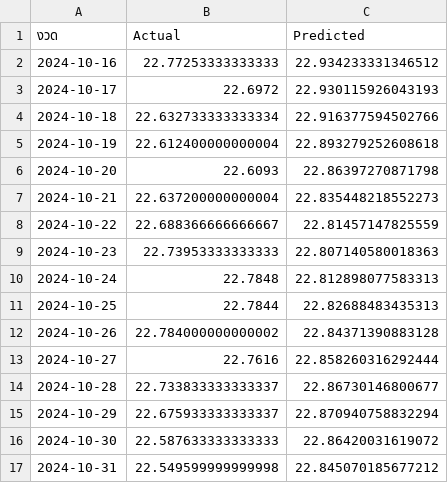
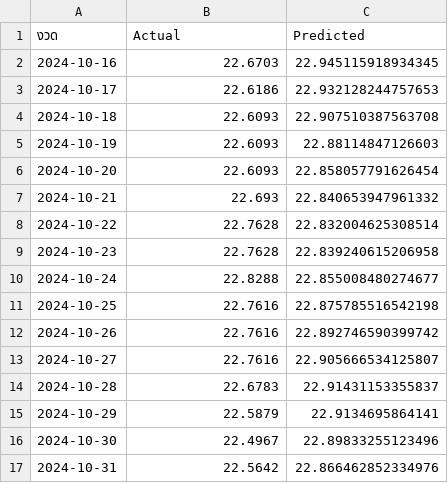
Before and after one commit to Pongpirat/Project_Forecast, a CSV file: models/lstm_comparison.csv, drawn as a sheet.

```diff
--- a/models/lstm_comparison.csv
+++ b/models/lstm_comparison.csv
@@ -1,17 +1,17 @@
 งวด,Actual,Predicted
-2024-10-16,22.77253333333333,22.934233331346512
-2024-10-17,22.6972,22.930115926043193
-2024-10-18,22.632733333333334,22.916377594502766
-2024-10-19,22.612400000000004,22.893279252608618
-2024-10-20,22.6093,22.86397270871798
-2024-10-21,22.637200000000004,22.835448218552273
-2024-10-22,22.688366666666667,22.81457147825559
-2024-10-23,22.73953333333333,22.807140580018363
-2024-10-24,22.7848,22.812898077583313
-2024-10-25,22.7844,22.82688483435313
-2024-10-26,22.784000000000002,22.84371390883128
-2024-10-27,22.7616,22.858260316292444
-2024-10-28,22.733833333333337,22.86730146800677
-2024-10-29,22.675933333333337,22.870940758832294
-2024-10-30,22.587633333333333,22.86420031619072
-2024-10-31,22.549599999999998,22.845070185677212
+2024-10-16,22.6703,22.945115918934345
+2024-10-17,22.6186,22.932128244757653
+2024-10-18,22.6093,22.907510387563708
+2024-10-19,22.6093,22.88114847126603
+2024-10-20,22.6093,22.858057791626454
+2024-10-21,22.693,22.840653947961332
+2024-10-22,22.7628,22.832004625308514
+2024-10-23,22.7628,22.839240615206958
+2024-10-24,22.8288,22.855008480274677
+2024-10-25,22.7616,22.875785516542198
+2024-10-26,22.7616,22.892746590399742
+2024-10-27,22.7616,22.905666534125807
+2024-10-28,22.6783,22.91431153355837
+2024-10-29,22.5879,22.9134695864141
+2024-10-30,22.4967,22.89833255123496
+2024-10-31,22.5642,22.866462852334976
```
Also changed, not shown: 8 other files.
